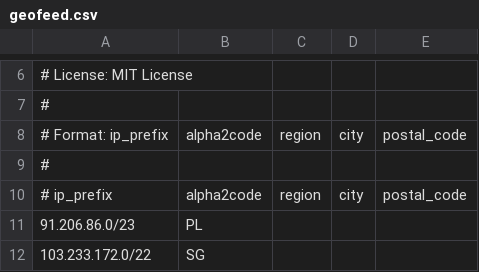
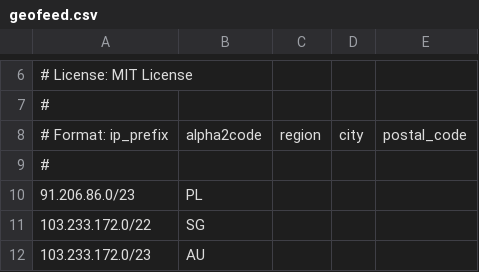
Before and after one commit to allianz/geofeed, a CSV file: geofeed.csv, drawn as a sheet; only a part is shown, gaps mark what is left out; the shorter side is filled out with more unchanged rows.

Commit message:
Update geofeed.csv

```diff
--- a/geofeed.csv
+++ b/geofeed.csv
@@ -9,3 +9,2 @@
 #
-# ip_prefix,alpha2code,region,city,postal_code
 91.206.86.0/23,PL
```
